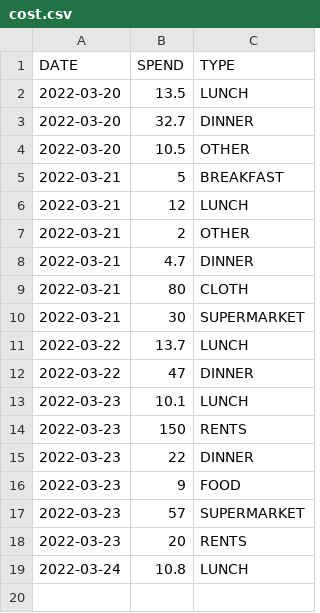
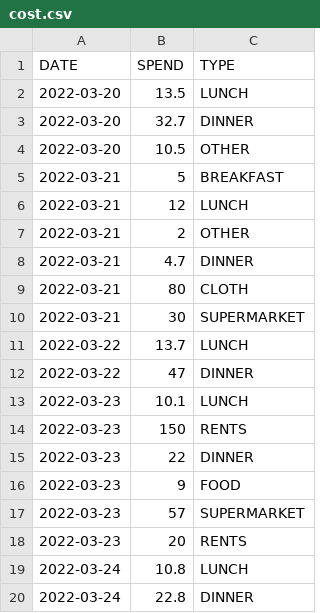
Before and after one commit to ZhangLe59151/sg-dataset, a CSV file: cost/cost.csv, drawn as a sheet.

Commit message:
Update cost.csv

```diff
--- a/cost/cost.csv
+++ b/cost/cost.csv
@@ -19 +19,2 @@ DATE,SPEND,TYPE
 2022-03-24,10.8,LUNCH
+2022-03-24,22.8,DINNER
```
